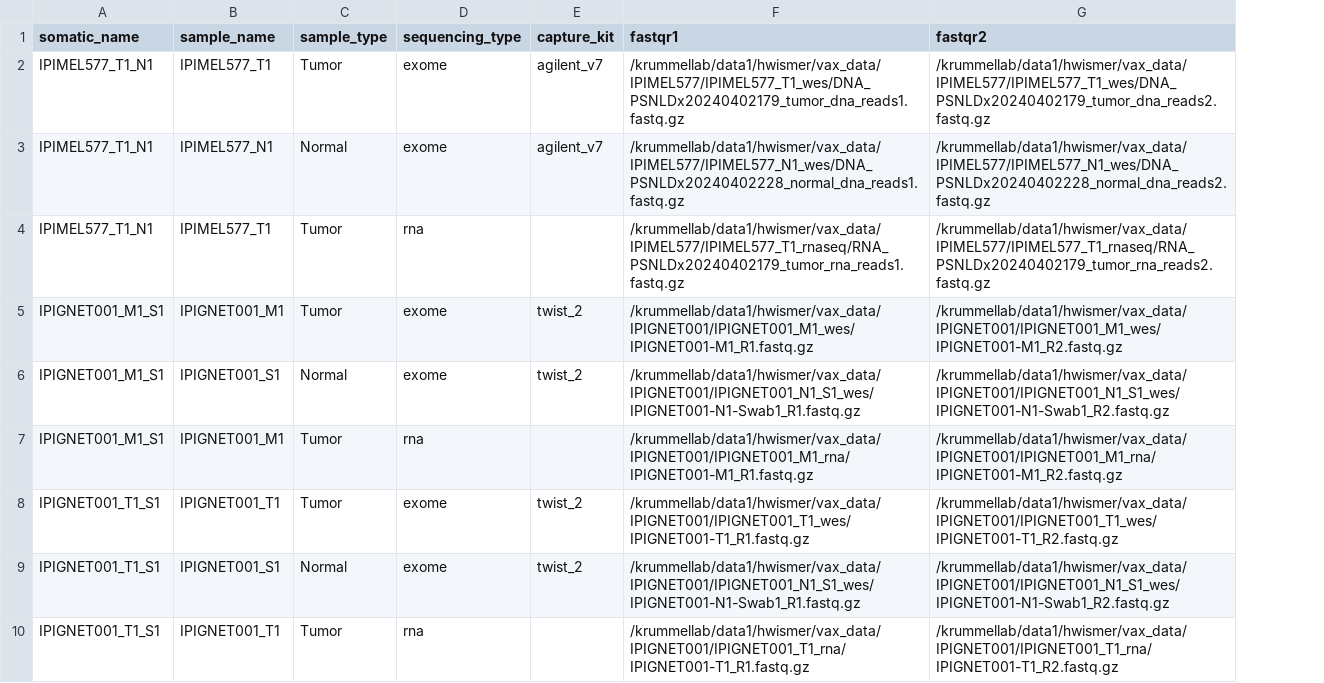
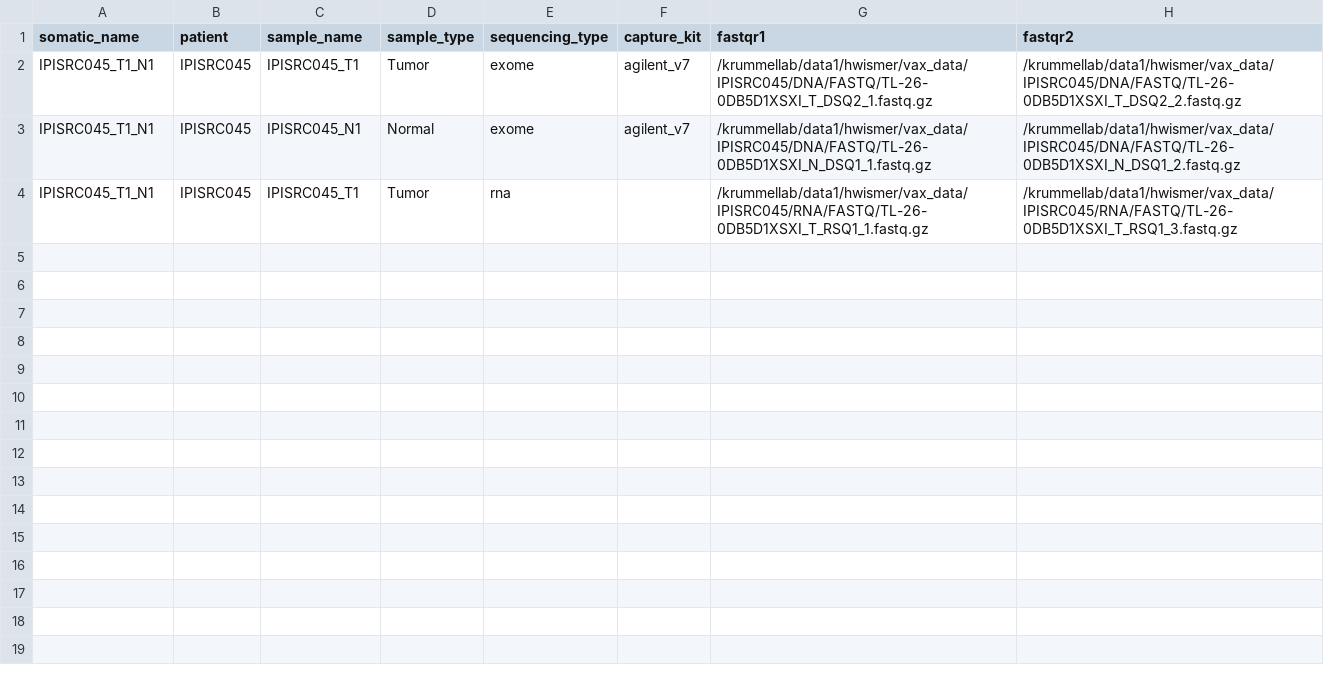
Before and after one commit to hwismer/vaximile, a CSV file: aux_files/samplesheet.csv, drawn as a sheet; removed rows and columns are numbered as before the commit, all else as after; the diff names each change by its address in the sheet, - before the commit and + after, or states it on an @@ line.

```diff
--- a/aux_files/samplesheet.csv
+++ b/aux_files/samplesheet.csv
+column B (patient), rows 2-4: all IPISRC045
-A2:A4 (somatic_name): IPIMEL577_T1_N1
+A2:A4 (somatic_name): IPISRC045_T1_N1
-C2 (sample_name): IPIMEL577_T1
+C2 (sample_name): IPISRC045_T1
-G2 (fastqr1): /krummellab/data1/hwismer/vax_data/IPIMEL577/IPIMEL577_T1_wes/DNA_PSNLDx20240402179_tumor_dna_reads1.fastq.gz
+G2 (fastqr1): /krummellab/data1/hwismer/vax_data/IPISRC045/DNA/FASTQ/TL-26-0DB5D1XSXI_T_DSQ2_1.fastq.gz
-H2 (fastqr2): /krummellab/data1/hwismer/vax_data/IPIMEL577/IPIMEL577_T1_wes/DNA_PSNLDx20240402179_tumor_dna_reads2.fastq.gz
+H2 (fastqr2): /krummellab/data1/hwismer/vax_data/IPISRC045/DNA/FASTQ/TL-26-0DB5D1XSXI_T_DSQ2_2.fastq.gz
-C3 (sample_name): IPIMEL577_N1
+C3 (sample_name): IPISRC045_N1
-G3 (fastqr1): /krummellab/data1/hwismer/vax_data/IPIMEL577/IPIMEL577_N1_wes/DNA_PSNLDx20240402228_normal_dna_reads1.fastq.gz
+G3 (fastqr1): /krummellab/data1/hwismer/vax_data/IPISRC045/DNA/FASTQ/TL-26-0DB5D1XSXI_N_DSQ1_1.fastq.gz
-H3 (fastqr2): /krummellab/data1/hwismer/vax_data/IPIMEL577/IPIMEL577_N1_wes/DNA_PSNLDx20240402228_normal_dna_reads2.fastq.gz
+H3 (fastqr2): /krummellab/data1/hwismer/vax_data/IPISRC045/DNA/FASTQ/TL-26-0DB5D1XSXI_N_DSQ1_2.fastq.gz
-C4 (sample_name): IPIMEL577_T1
+C4 (sample_name): IPISRC045_T1
-G4 (fastqr1): /krummellab/data1/hwismer/vax_data/IPIMEL577/IPIMEL577_T1_rnaseq/RNA_PSNLDx20240402179_tumor_rna_reads1.fastq.gz
+G4 (fastqr1): /krummellab/data1/hwismer/vax_data/IPISRC045/RNA/FASTQ/TL-26-0DB5D1XSXI_T_RSQ1_1.fastq.gz
-H4 (fastqr2): /krummellab/data1/hwismer/vax_data/IPIMEL577/IPIMEL577_T1_rnaseq/RNA_PSNLDx20240402179_tumor_rna_reads2.fastq.gz
+H4 (fastqr2): /krummellab/data1/hwismer/vax_data/IPISRC045/RNA/FASTQ/TL-26-0DB5D1XSXI_T_RSQ1_3.fastq.gz
-row 5: IPIGNET001_M1_S1 | IPIGNET001_M1 | Tumor | exome | twist_2 | /krummellab/data1/hwismer/vax_data/IPIGNET001/IPIGNET001_M1_wes/IPIGNET001-M1_R1.fastq.gz | /krummellab/data1/hwismer/vax_data/IPIGNET001/IPIGNET001_M1_wes/IPIGNET001-M1_R2.fastq.gz
-row 6: IPIGNET001_M1_S1 | IPIGNET001_S1 | Normal | exome | twist_2 | /krummellab/data1/hwismer/vax_data/IPIGNET001/IPIGNET001_N1_S1_wes/IPIGNET001-N1-Swab1_R1.fastq.gz | /krummellab/data1/hwismer/vax_data/IPIGNET001/IPIGNET001_N1_S1_wes/IPIGNET001-N1-Swab1_R2.fastq.gz
-row 7: IPIGNET001_M1_S1 | IPIGNET001_M1 | Tumor | rna |  | /krummellab/data1/hwismer/vax_data/IPIGNET001/IPIGNET001_M1_rna/IPIGNET001-M1_R1.fastq.gz | /krummellab/data1/hwismer/vax_data/IPIGNET001/IPIGNET001_M1_rna/IPIGNET001-M1_R2.fastq.gz
-row 8: IPIGNET001_T1_S1 | IPIGNET001_T1 | Tumor | exome | twist_2 | /krummellab/data1/hwismer/vax_data/IPIGNET001/IPIGNET001_T1_wes/IPIGNET001-T1_R1.fastq.gz | /krummellab/data1/hwismer/vax_data/IPIGNET001/IPIGNET001_T1_wes/IPIGNET001-T1_R2.fastq.gz
-row 9: IPIGNET001_T1_S1 | IPIGNET001_S1 | Normal | exome | twist_2 | /krummellab/data1/hwismer/vax_data/IPIGNET001/IPIGNET001_N1_S1_wes/IPIGNET001-N1-Swab1_R1.fastq.gz | /krummellab/data1/hwismer/vax_data/IPIGNET001/IPIGNET001_N1_S1_wes/IPIGNET001-N1-Swab1_R2.fastq.gz
-row 10: IPIGNET001_T1_S1 | IPIGNET001_T1 | Tumor | rna |  | /krummellab/data1/hwismer/vax_data/IPIGNET001/IPIGNET001_T1_rna/IPIGNET001-T1_R1.fastq.gz | /krummellab/data1/hwismer/vax_data/IPIGNET001/IPIGNET001_T1_rna/IPIGNET001-T1_R2.fastq.gz
```
Also changed, not shown: 25 other files.
